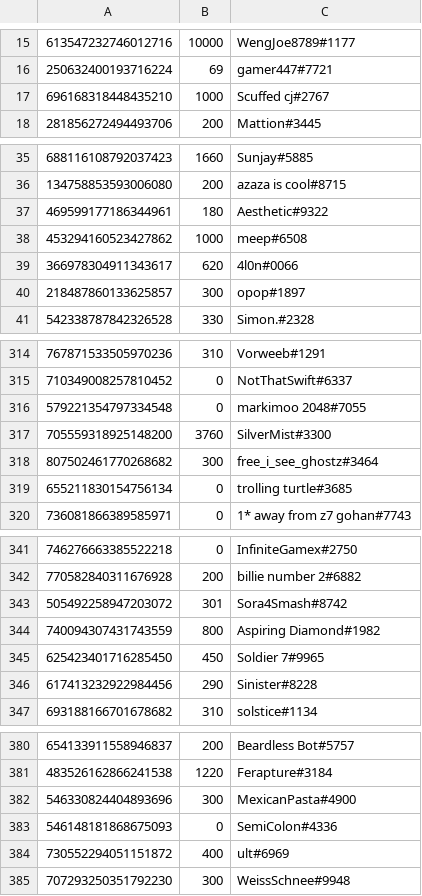
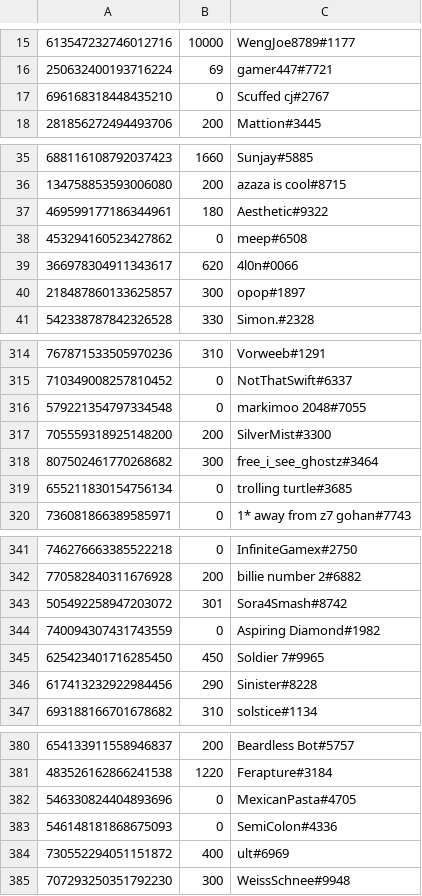
Before and after one commit to LevBernstein/BeardlessBot, a CSV file: resources/money.csv, drawn as a sheet; only a part is shown, gaps mark what is left out; the diff covers the shown part only.

```diff
--- a/resources/money.csv
+++ b/resources/money.csv
@@ -16,3 +16,3 @@
 250632400193716224,69,gamer447#7721
-696168318448435210,1000,Scuffed cj#2767
+696168318448435210,0,Scuffed cj#2767
 281856272494493706,200,Mattion#3445
@@ -37,3 +37,3 @@
 469599177186344961,180,Aesthetic#9322
-453294160523427862,1000,meep#6508
+453294160523427862,0,meep#6508
 366978304911343617,620,4l0n#0066
@@ -316,3 +316,3 @@
 579221354797334548,0,markimoo 2048#7055
-705559318925148200,3760,SilverMist#3300
+705559318925148200,200,SilverMist#3300
 807502461770268682,300,free_i_see_ghostz#3464
@@ -343,3 +343,3 @@
 505492258947203072,301,Sora4Smash#8742
-740094307431743559,800,Aspiring Diamond#1982
+740094307431743559,0,Aspiring Diamond#1982
 625423401716285450,450,Soldier 7#9965
@@ -381,3 +381,3 @@
 483526162866241538,1220,Ferapture#3184
-546330824404893696,300,MexicanPasta#4900
+546330824404893696,0,MexicanPasta#4705
 546148181868675093,0,SemiColon#4336
```
Also changed, not shown: 2 added rows and 9 edited cells elsewhere in this file, 9 other files.
